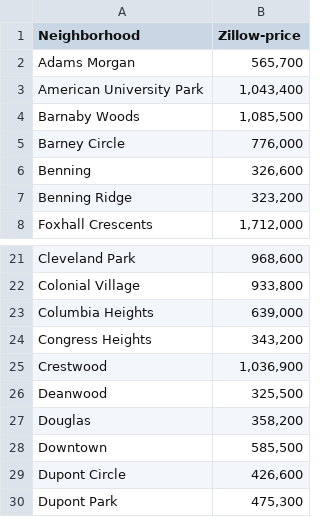
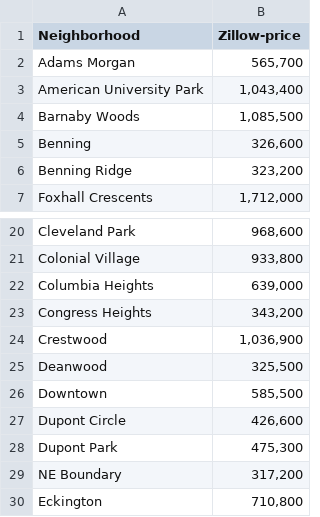
Before and after one commit to aminoskouei/IBM-Data-Science, a CSV file: zillow-dc-v2.csv, drawn as a sheet; only a part is shown, gaps mark what is left out; the shorter side is filled out with more unchanged rows; the diff names each change by its address in the sheet, - before the commit and + after, or states it on an @@ line.

Commit message:
Update zillow-dc-v2.csv

```diff
--- a/zillow-dc-v2.csv
+++ b/zillow-dc-v2.csv
-row 5: Barney Circle | 776,000
-row 27: Douglas | 358,200
```
